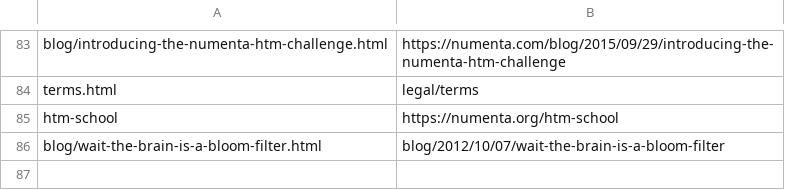
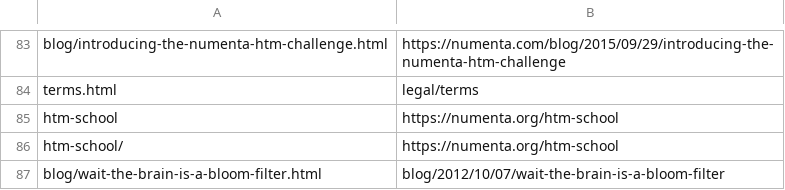
Before and after one commit to rhyolight/numenta-web, a CSV file: ci/numenta.com/url_redirect.csv, drawn as a sheet; only a part is shown, gaps mark what is left out; the diff names each change by its address in the sheet, - before the commit and + after, or states it on an @@ line.

Commit message:
HTM school with a slash

```diff
--- a/ci/numenta.com/url_redirect.csv
+++ b/ci/numenta.com/url_redirect.csv
+row 86: htm-school/ | https://numenta.org/htm-school
```
